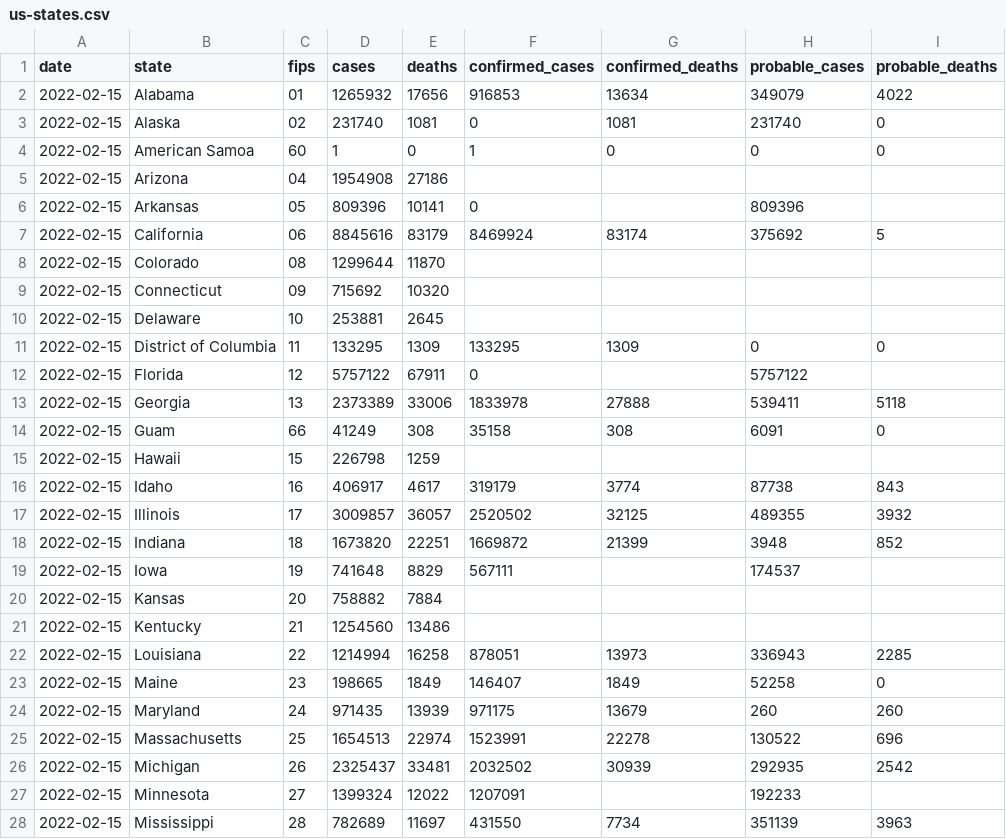
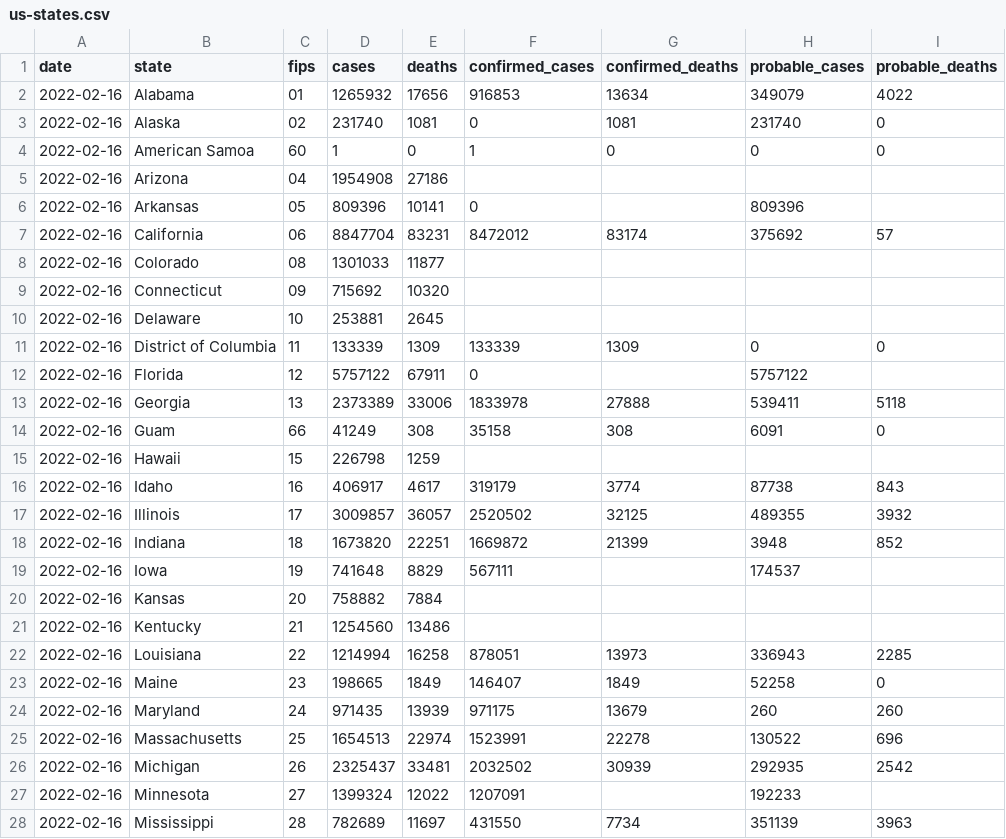
Before and after one commit to nytimes/covid-19-data, a CSV file: live/us-states.csv, drawn as a sheet; only a part is shown; the diff covers the shown part only.

```diff
--- a/live/us-states.csv
+++ b/live/us-states.csv
@@ -1,28 +1,28 @@
 date,state,fips,cases,deaths,confirmed_cases,confirmed_deaths,probable_cases,probable_deaths
-2022-02-15,Alabama,01,1265932,17656,916853,13634,349079,4022
-2022-02-15,Alaska,02,231740,1081,0,1081,231740,0
-2022-02-15,American Samoa,60,1,0,1,0,0,0
-2022-02-15,Arizona,04,1954908,27186,,,,
-2022-02-15,Arkansas,05,809396,10141,0,,809396,
-2022-02-15,California,06,8845616,83179,8469924,83174,375692,5
-2022-02-15,Colorado,08,1299644,11870,,,,
-2022-02-15,Connecticut,09,715692,10320,,,,
-2022-02-15,Delaware,10,253881,2645,,,,
-2022-02-15,District of Columbia,11,133295,1309,133295,1309,0,0
-2022-02-15,Florida,12,5757122,67911,0,,5757122,
-2022-02-15,Georgia,13,2373389,33006,1833978,27888,539411,5118
-2022-02-15,Guam,66,41249,308,35158,308,6091,0
-2022-02-15,Hawaii,15,226798,1259,,,,
-2022-02-15,Idaho,16,406917,4617,319179,3774,87738,843
-2022-02-15,Illinois,17,3009857,36057,2520502,32125,489355,3932
-2022-02-15,Indiana,18,1673820,22251,1669872,21399,3948,852
-2022-02-15,Iowa,19,741648,8829,567111,,174537,
-2022-02-15,Kansas,20,758882,7884,,,,
-2022-02-15,Kentucky,21,1254560,13486,,,,
-2022-02-15,Louisiana,22,1214994,16258,878051,13973,336943,2285
-2022-02-15,Maine,23,198665,1849,146407,1849,52258,0
-2022-02-15,Maryland,24,971435,13939,971175,13679,260,260
-2022-02-15,Massachusetts,25,1654513,22974,1523991,22278,130522,696
-2022-02-15,Michigan,26,2325437,33481,2032502,30939,292935,2542
-2022-02-15,Minnesota,27,1399324,12022,1207091,,192233,
-2022-02-15,Mississippi,28,782689,11697,431550,7734,351139,3963
+2022-02-16,Alabama,01,1265932,17656,916853,13634,349079,4022
+2022-02-16,Alaska,02,231740,1081,0,1081,231740,0
+2022-02-16,American Samoa,60,1,0,1,0,0,0
+2022-02-16,Arizona,04,1954908,27186,,,,
+2022-02-16,Arkansas,05,809396,10141,0,,809396,
+2022-02-16,California,06,8847704,83231,8472012,83174,375692,57
+2022-02-16,Colorado,08,1301033,11877,,,,
+2022-02-16,Connecticut,09,715692,10320,,,,
+2022-02-16,Delaware,10,253881,2645,,,,
+2022-02-16,District of Columbia,11,133339,1309,133339,1309,0,0
+2022-02-16,Florida,12,5757122,67911,0,,5757122,
+2022-02-16,Georgia,13,2373389,33006,1833978,27888,539411,5118
+2022-02-16,Guam,66,41249,308,35158,308,6091,0
+2022-02-16,Hawaii,15,226798,1259,,,,
+2022-02-16,Idaho,16,406917,4617,319179,3774,87738,843
+2022-02-16,Illinois,17,3009857,36057,2520502,32125,489355,3932
+2022-02-16,Indiana,18,1673820,22251,1669872,21399,3948,852
+2022-02-16,Iowa,19,741648,8829,567111,,174537,
+2022-02-16,Kansas,20,758882,7884,,,,
+2022-02-16,Kentucky,21,1254560,13486,,,,
+2022-02-16,Louisiana,22,1214994,16258,878051,13973,336943,2285
+2022-02-16,Maine,23,198665,1849,146407,1849,52258,0
+2022-02-16,Maryland,24,971435,13939,971175,13679,260,260
+2022-02-16,Massachusetts,25,1654513,22974,1523991,22278,130522,696
+2022-02-16,Michigan,26,2325437,33481,2032502,30939,292935,2542
+2022-02-16,Minnesota,27,1399324,12022,1207091,,192233,
+2022-02-16,Mississippi,28,782689,11697,431550,7734,351139,3963
```
Also changed, not shown: 35 edited cells elsewhere in this file, live/us-counties.csv, rolling-averages/anomalies.csv, 6 other files.
